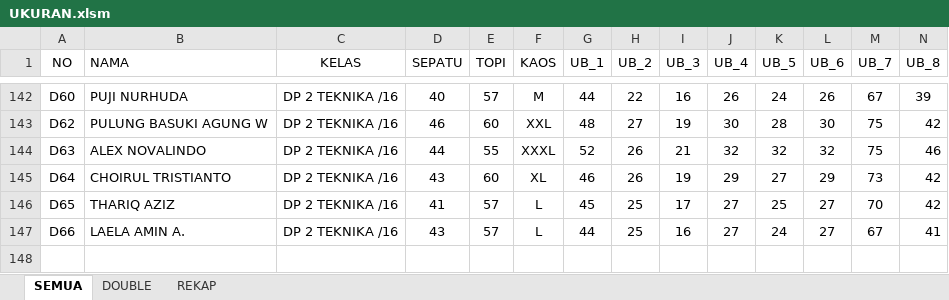
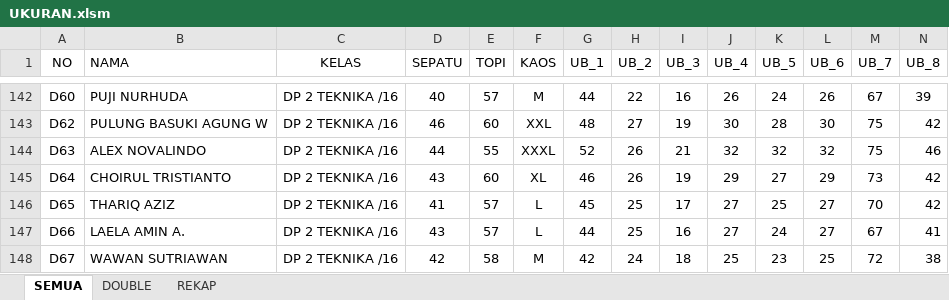
Before and after one commit to dedyhariadi/progress, an Excel workbook: 10. DP 2N16(ABU ABU T16(UNGU)/UKURAN.xlsm, sheet SEMUA, drawn as a sheet; only a part is shown, gaps mark what is left out; values as stored, in another font and other column widths than the file's, no borders; rows hold the shown columns only; the diff names each change by its address in the sheet, - before the commit and + after, or states it on an @@ line.

```diff
--- a/10. DP 2N16(ABU ABU T16(UNGU)/UKURAN.xlsm (sheet SEMUA)
+++ b/10. DP 2N16(ABU ABU T16(UNGU)/UKURAN.xlsm (sheet SEMUA)
+row 148: D67 | WAWAN SUTRIAWAN | DP 2 TEKNIKA /16 | 42 | 58 | M | 42 | 24 | 18 | 25 | 23 | 25 | 72 | 38
```
Also changed, not shown: sheet REKAP, 17. DP 3T26 (F4 HIJAU K6)/UKURAN.xlsm, 81. BLACKNAVY DP2N15 - A4 NT(ORANGE)/UKURAN.xlsm, 31 other files.
